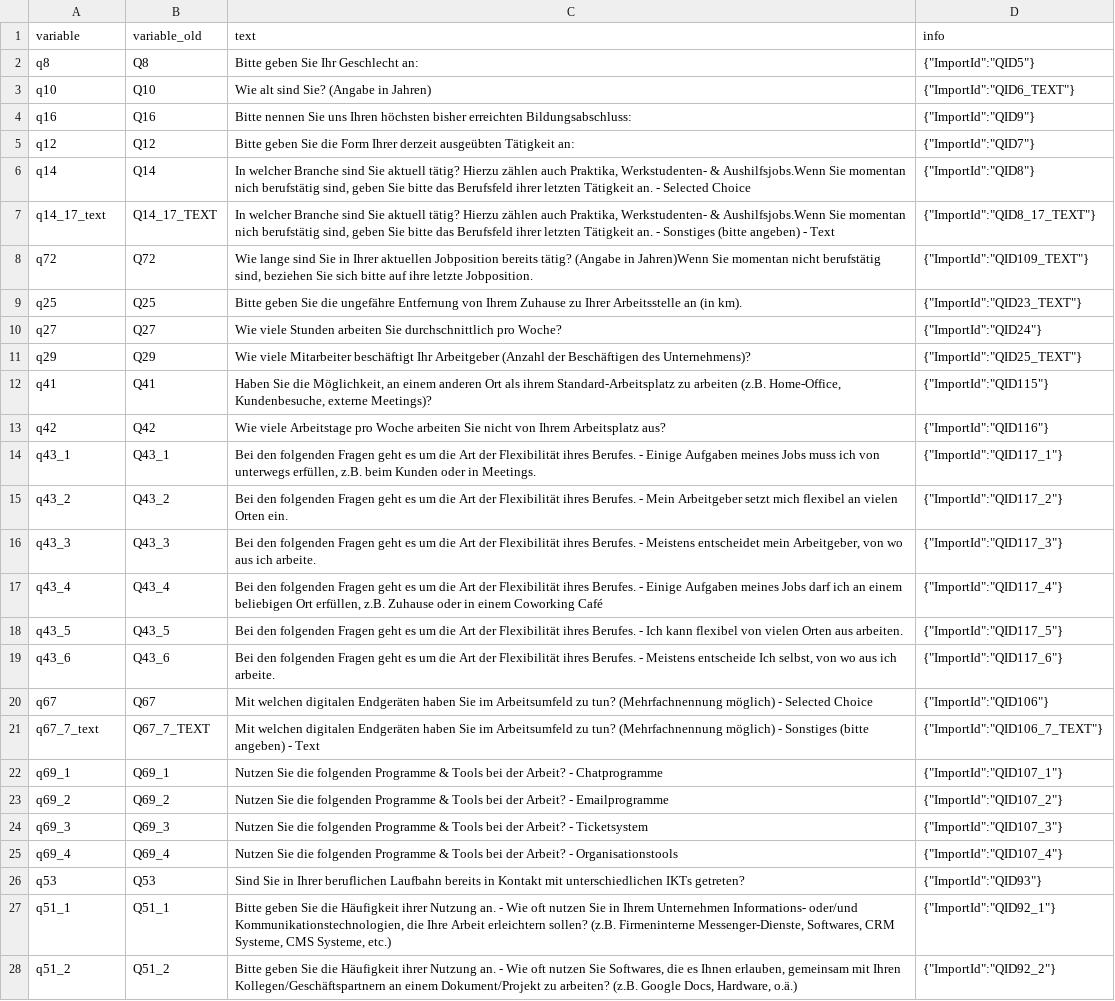
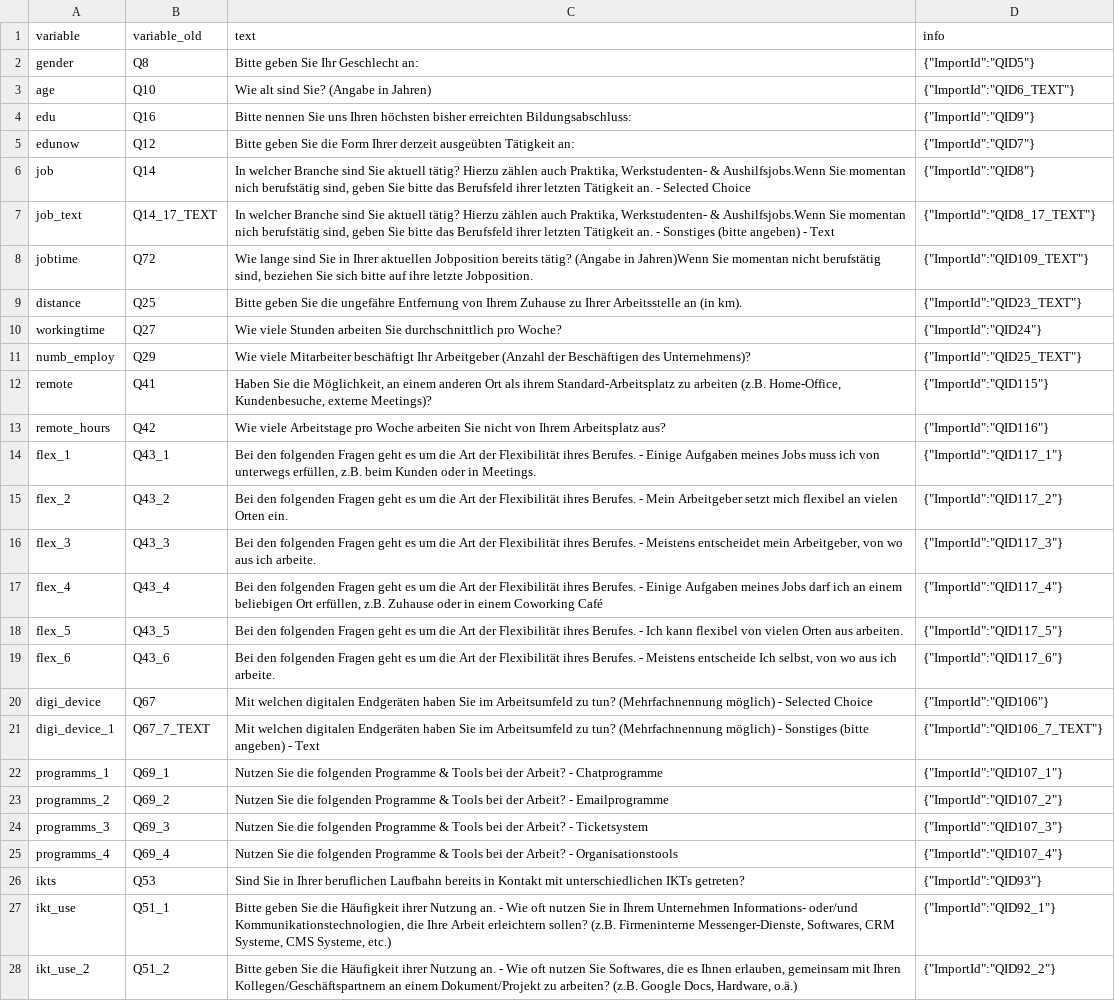
Before and after one commit to rwth-comm/Work-Life-Balance, a CSV file: codebook_final.csv, drawn as a sheet; only a part is shown; the diff covers the shown part only; the diff names each change by its address in the sheet, - before the commit and + after, or states it on an @@ line.

```diff
--- a/codebook_final.csv
+++ b/codebook_final.csv
-A2 (variable): q8
+A2 (variable): gender
-A3 (variable): q10
+A3 (variable): age
-A4 (variable): q16
+A4 (variable): edu
-A5 (variable): q12
+A5 (variable): edunow
-A6 (variable): q14
+A6 (variable): job
-A7 (variable): q14_17_text
+A7 (variable): job_text
-A8 (variable): q72
+A8 (variable): jobtime
-A9 (variable): q25
+A9 (variable): distance
-A10 (variable): q27
+A10 (variable): workingtime
-A11 (variable): q29
+A11 (variable): numb_employ
-A12 (variable): q41
+A12 (variable): remote
-A13 (variable): q42
+A13 (variable): remote_hours
-A14 (variable): q43_1
+A14 (variable): flex_1
-A15 (variable): q43_2
+A15 (variable): flex_2
-A16 (variable): q43_3
+A16 (variable): flex_3
-A17 (variable): q43_4
+A17 (variable): flex_4
-A18 (variable): q43_5
+A18 (variable): flex_5
-A19 (variable): q43_6
+A19 (variable): flex_6
-A20 (variable): q67
+A20 (variable): digi_device
-A21 (variable): q67_7_text
+A21 (variable): digi_device_1
-A22 (variable): q69_1
+A22 (variable): programms_1
-A23 (variable): q69_2
+A23 (variable): programms_2
-A24 (variable): q69_3
+A24 (variable): programms_3
-A25 (variable): q69_4
+A25 (variable): programms_4
-A26 (variable): q53
+A26 (variable): ikts
-A27 (variable): q51_1
+A27 (variable): ikt_use
-A28 (variable): q51_2
+A28 (variable): ikt_use_2
```
Also changed, not shown: 60 edited cells elsewhere in this file.
